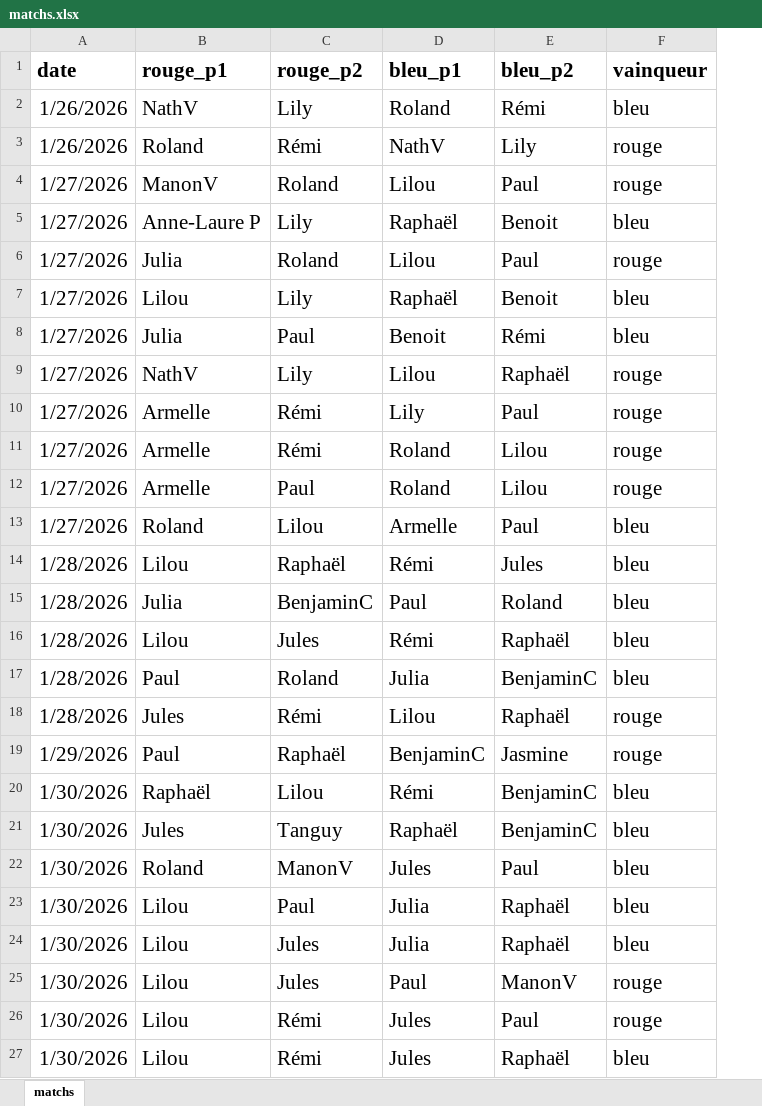
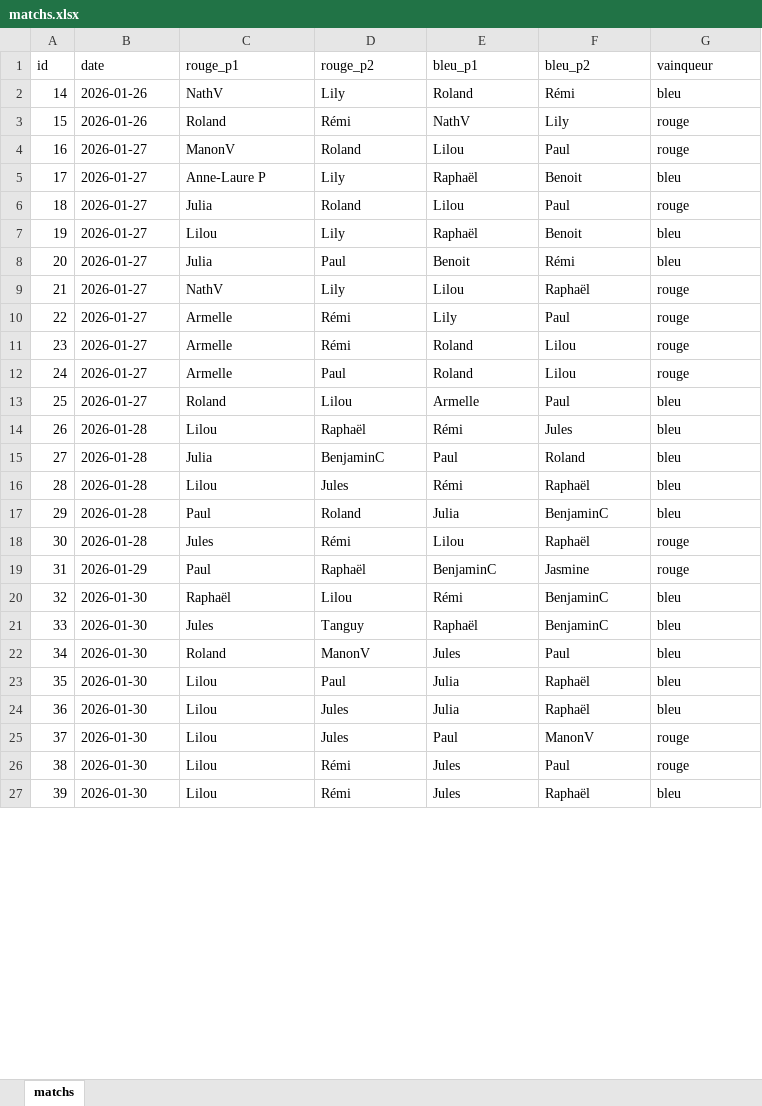
Before and after one commit to CBGP-activities/Foosball, an Excel workbook: data/matchs.xlsx, sheet matchs, drawn as a sheet; only a part is shown; values as stored, in another font and other column widths than the file's, no borders; addresses are those after the commit; the diff covers the shown part only; the diff names each change by its address in the sheet, - before the commit and + after, or states it on an @@ line.

```diff
--- a/data/matchs.xlsx (sheet matchs)
+++ b/data/matchs.xlsx (sheet matchs)
+column A (id), rows 2-27: 14 | 15 | 16 | 17 | 18 | 19 | 20 | 21 | 22 | 23 | 24 | 25 | 26 | 27 | 28 | 29 | 30 | 31 | 32 | 33 | 34 | 35 | 36 | 37 | 38 | 39
@@ B1:G27 text size: smaller @@
-B1:G1 bold: on
+B1:G1 bold: off
-B2:B3 (date): 1/26/2026
+B2:B3 (date): 2026-01-26
-B4:B13 (date): 1/27/2026
+B4:B13 (date): 2026-01-27
-B14:B18 (date): 1/28/2026
+B14:B18 (date): 2026-01-28
-B19 (date): 1/29/2026
+B19 (date): 2026-01-29
-B20:B27 (date): 1/30/2026
+B20:B27 (date): 2026-01-30
```
Also changed, not shown: 374 edited cells and cell formats elsewhere in this sheet.
